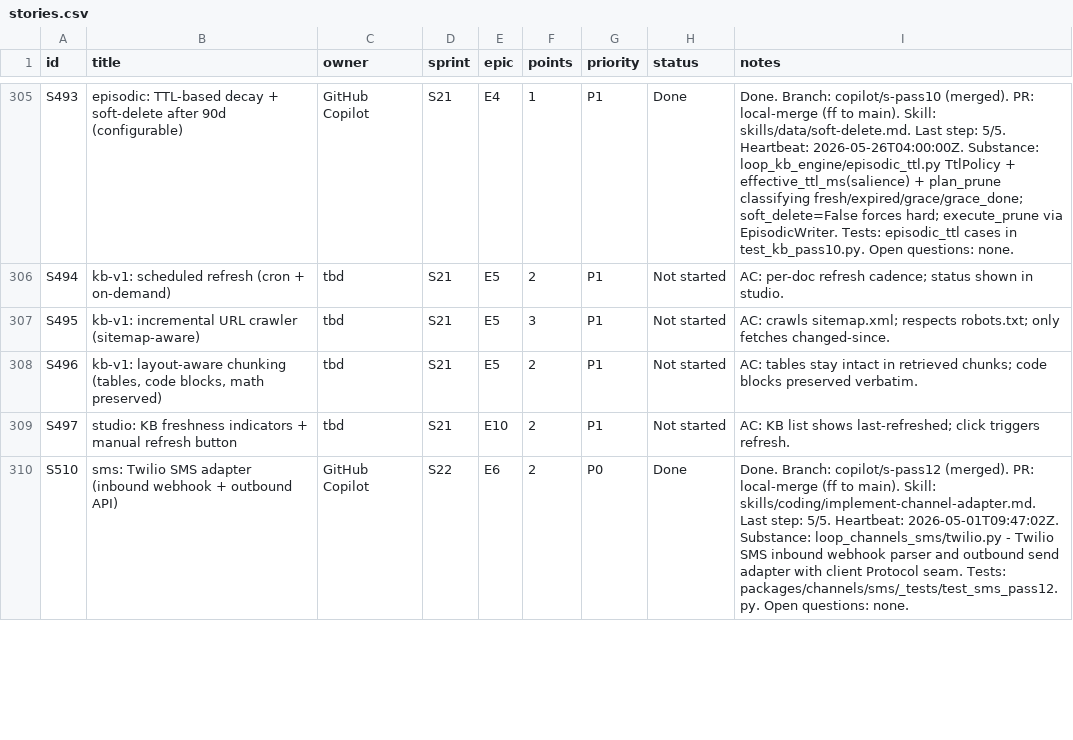
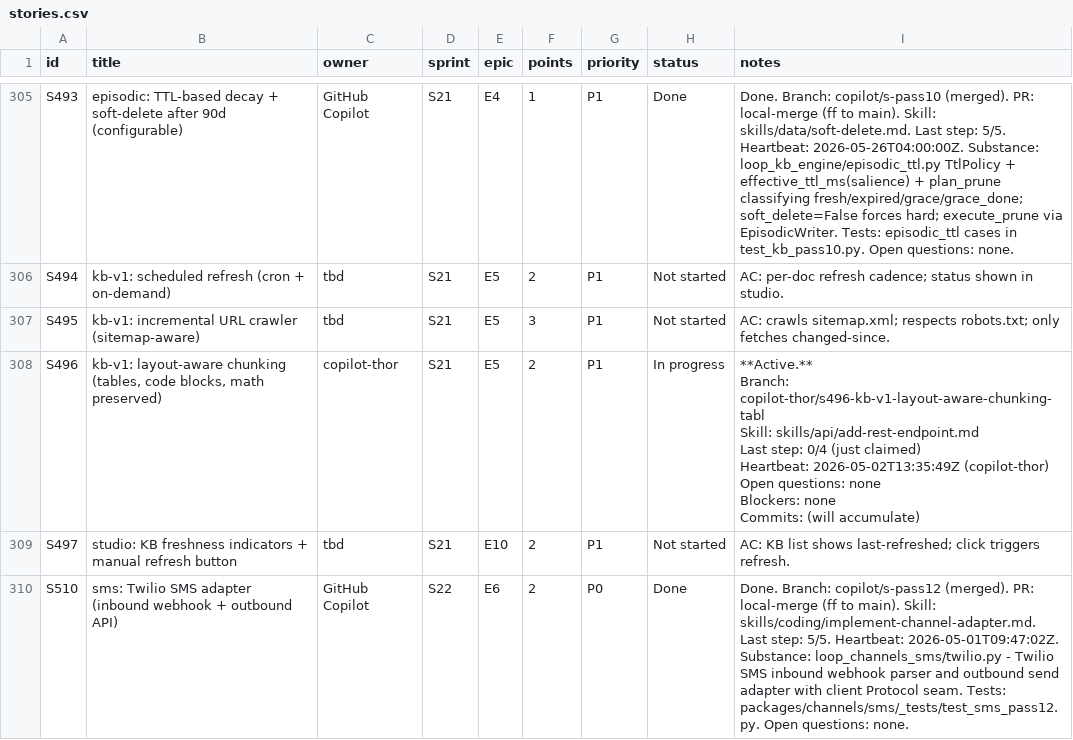
Before and after one commit to kwameasare/loop, a CSV file: loop_implementation/tracker/csv/stories.csv, drawn as a sheet; only a part is shown, gaps mark what is left out.

```diff
--- a/loop_implementation/tracker/csv/stories.csv
+++ b/loop_implementation/tracker/csv/stories.csv
@@ -776,3 +776,10 @@ S494,kb-v1: scheduled refresh (cron + on-demand),tbd,S21,E5,2,P1,Not started,AC:
 S495,kb-v1: incremental URL crawler (sitemap-aware),tbd,S21,E5,3,P1,Not started,AC: crawls sitemap.xml; respects robots.txt; only fetches changed-since.
-S496,"kb-v1: layout-aware chunking (tables, code blocks, math preserved)",tbd,S21,E5,2,P1,Not started,AC: tables stay intact in retrieved chunks; code blocks preserved verbatim.
+S496,"kb-v1: layout-aware chunking (tables, code blocks, math preserved)",copilot-thor,S21,E5,2,P1,In progress,"**Active.**
+Branch: copilot-thor/s496-kb-v1-layout-aware-chunking-tabl
+Skill: skills/api/add-rest-endpoint.md
+Last step: 0/4 (just claimed)
+Heartbeat: 2026-05-02T13:35:49Z (copilot-thor)
+Open questions: none
+Blockers: none
+Commits: (will accumulate)"
 S497,studio: KB freshness indicators + manual refresh button,tbd,S21,E10,2,P1,Not started,AC: KB list shows last-refreshed; click triggers refresh.
```
Also changed, not shown: 4 other files.
